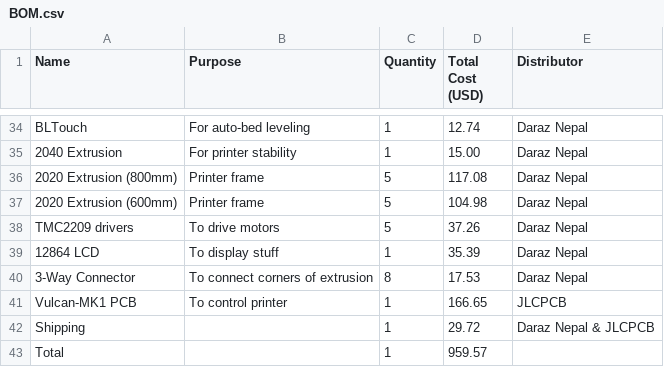
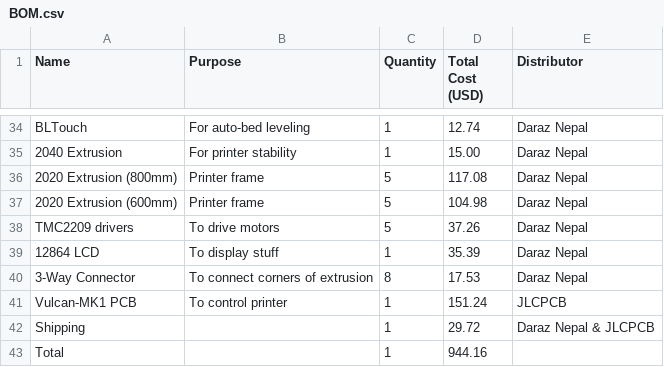
Before and after one commit to GoTouchGra55/NOT-618, a CSV file: BOM.csv, drawn as a sheet; only a part is shown, gaps mark what is left out.

```diff
--- a/BOM.csv
+++ b/BOM.csv
@@ -40,4 +40,4 @@ TMC2209 drivers,To drive motors,5,37.26,Daraz Nepal
 3-Way Connector,To connect corners of extrusion,8,17.53,Daraz Nepal
-Vulcan-MK1 PCB,To control printer,1,166.65,JLCPCB
+Vulcan-MK1 PCB,To control printer,1,151.24,JLCPCB
 Shipping,,1,29.72,Daraz Nepal & JLCPCB
-Total,,1,959.57,
+Total,,1,944.16,
```
Also changed, not shown: PCB/production/bom.csv, PCB/production/designators.csv, 16 other files.
